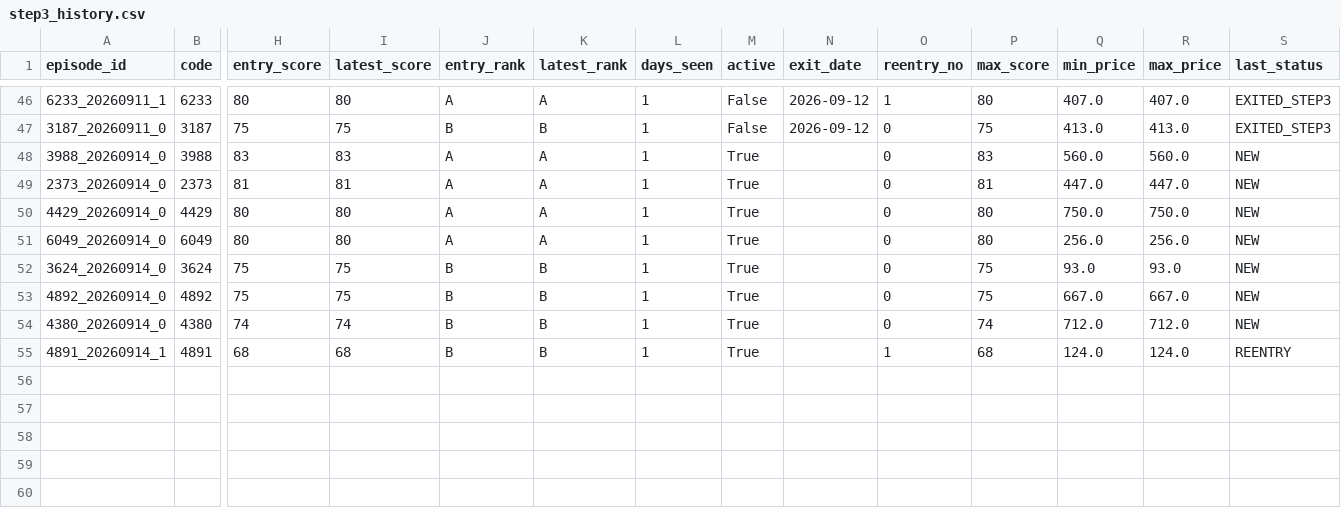
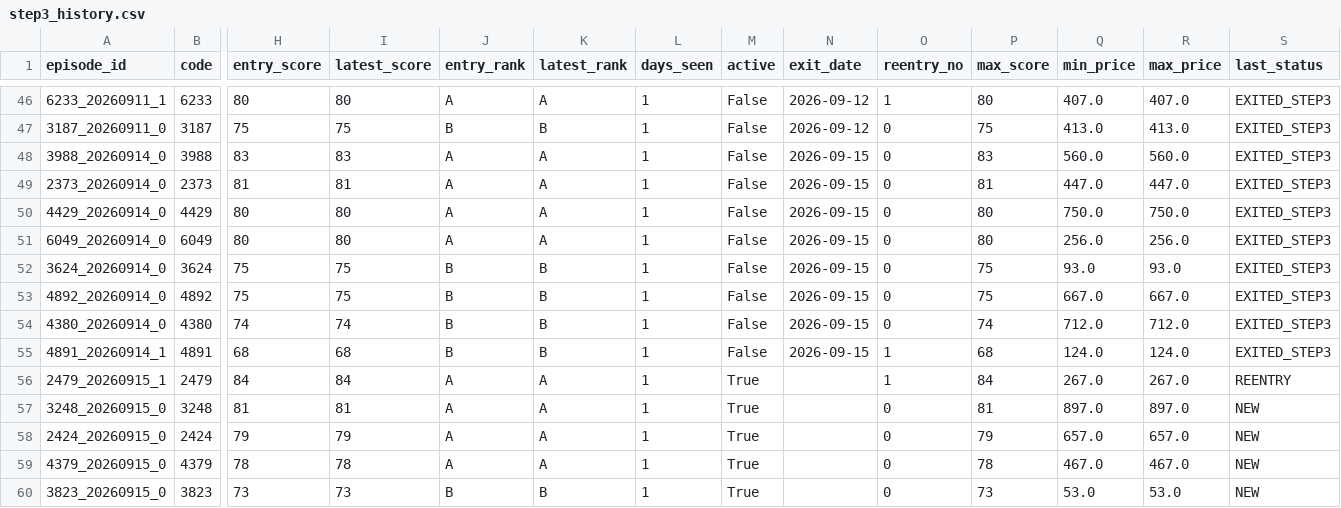
Before and after one commit to rikubell0954-del/stock-monito, a CSV file: results/step3_history.csv, drawn as a sheet; only a part is shown, gaps mark what is left out; rows hold the shown columns only; the diff names each change by its address in the sheet, - before the commit and + after, or states it on an @@ line.

```diff
--- a/results/step3_history.csv
+++ b/results/step3_history.csv
-M48:M55 (active): True
+M48:M55 (active): False
-N48:N55 (exit_date): (empty)
+N48:N55 (exit_date): 2026-09-15
-S48:S54 (last_status): NEW
+S48:S54 (last_status): EXITED_STEP3
-S55 (last_status): REENTRY
+S55 (last_status): EXITED_STEP3
+row 56: 2479_20260915_1 | 2479 | 84 | 84 | A | A | 1 | True |  | 1 | 84 | 267.0 | 267.0 | REENTRY
+row 57: 3248_20260915_0 | 3248 | 81 | 81 | A | A | 1 | True |  | 0 | 81 | 897.0 | 897.0 | NEW
+row 58: 2424_20260915_0 | 2424 | 79 | 79 | A | A | 1 | True |  | 0 | 79 | 657.0 | 657.0 | NEW
+row 59: 4379_20260915_0 | 4379 | 78 | 78 | A | A | 1 | True |  | 0 | 78 | 467.0 | 467.0 | NEW
+row 60: 3823_20260915_0 | 3823 | 73 | 73 | B | B | 1 | True |  | 0 | 73 | 53.0 | 53.0 | NEW
```
Also changed, not shown: results/market_regime_history.csv, results/ranked_candidates.csv, 10 other files.
